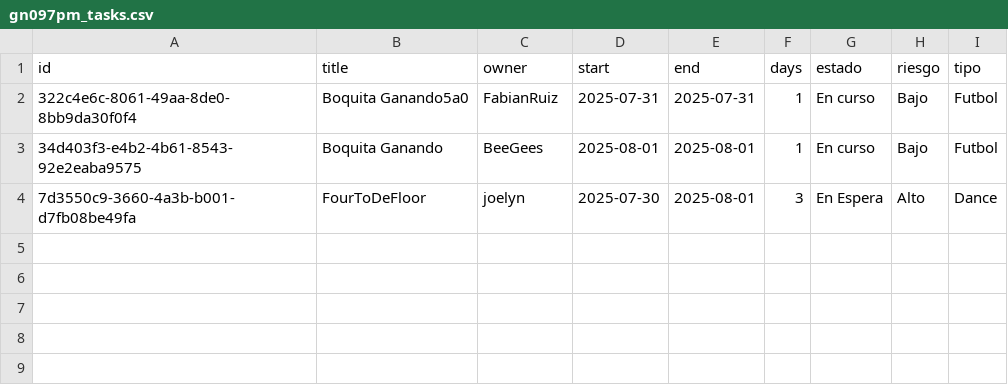
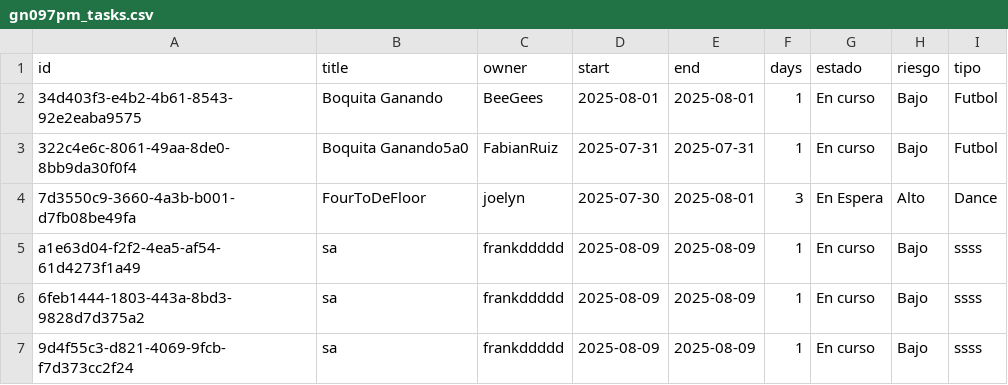
Before and after one commit to lcyta/GanntDepot, a CSV file: data/gn097pm_tasks.csv, drawn as a sheet.

```diff
--- a/data/gn097pm_tasks.csv
+++ b/data/gn097pm_tasks.csv
@@ -1,4 +1,7 @@
 id,title,owner,start,end,days,estado,riesgo,tipo
+34d403f3-e4b2-4b61-8543-92e2eaba9575,Boquita Ganando,BeeGees,2025-08-01,2025-08-01,1,En curso,Bajo,Futbol
 322c4e6c-8061-49aa-8de0-8bb9da30f0f4,Boquita Ganando5a0,FabianRuiz,2025-07-31,2025-07-31,1,En curso,Bajo,Futbol
-34d403f3-e4b2-4b61-8543-92e2eaba9575,Boquita Ganando,BeeGees,2025-08-01,2025-08-01,1,En curso,Bajo,Futbol
 7d3550c9-3660-4a3b-b001-d7fb08be49fa,FourToDeFloor,joelyn,2025-07-30,2025-08-01,3,En Espera,Alto,Dance
+a1e63d04-f2f2-4ea5-af54-61d4273f1a49,sa,frankddddd,2025-08-09,2025-08-09,1,En curso,Bajo,ssss
+6feb1444-1803-443a-8bd3-9828d7d375a2,sa,frankddddd,2025-08-09,2025-08-09,1,En curso,Bajo,ssss
+9d4f55c3-d821-4069-9fcb-f7d373cc2f24,sa,frankddddd,2025-08-09,2025-08-09,1,En curso,Bajo,ssss
```
Also changed, not shown: 1 other file.
